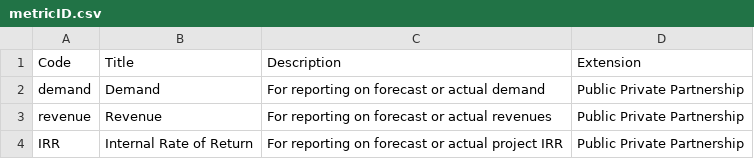
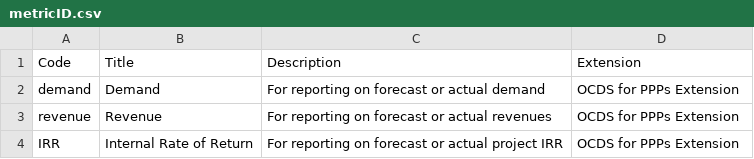
Before and after one commit to open-contracting-extensions/public-private-partnerships, a CSV file: schema/patched/codelists/metricID.csv, drawn as a sheet.

```diff
--- a/schema/patched/codelists/metricID.csv
+++ b/schema/patched/codelists/metricID.csv
@@ -1,4 +1,4 @@
 Code,Title,Description,Extension
-demand,Demand,For reporting on forecast or actual demand,Public Private Partnership
-revenue,Revenue,For reporting on forecast or actual revenues,Public Private Partnership
-IRR,Internal Rate of Return,For reporting on forecast or actual project IRR,Public Private Partnership
+demand,Demand,For reporting on forecast or actual demand,OCDS for PPPs Extension
+revenue,Revenue,For reporting on forecast or actual revenues,OCDS for PPPs Extension
+IRR,Internal Rate of Return,For reporting on forecast or actual project IRR,OCDS for PPPs Extension
```
Also changed, not shown: schema/patched/codelists/initiationType.csv, schema/patched/codelists/milestoneType.csv, 1 other file.
